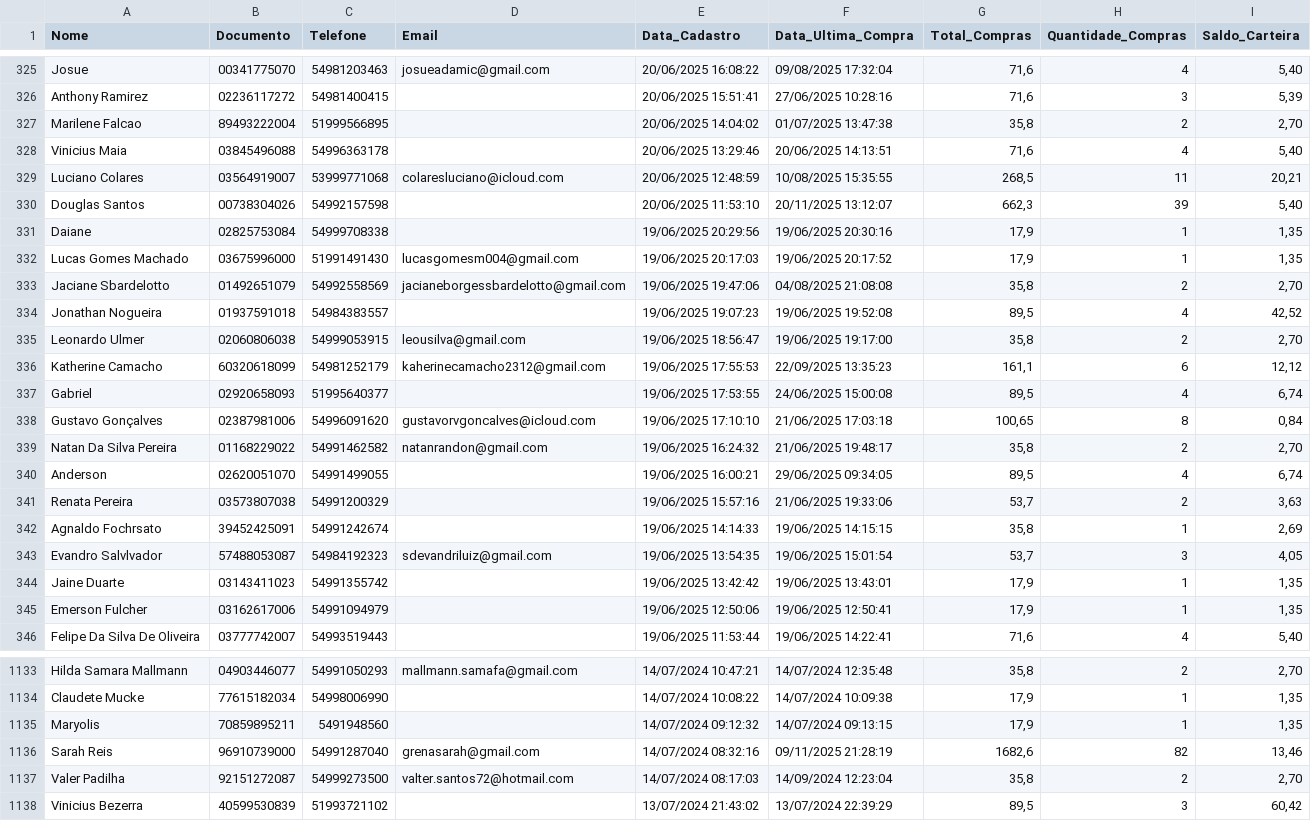
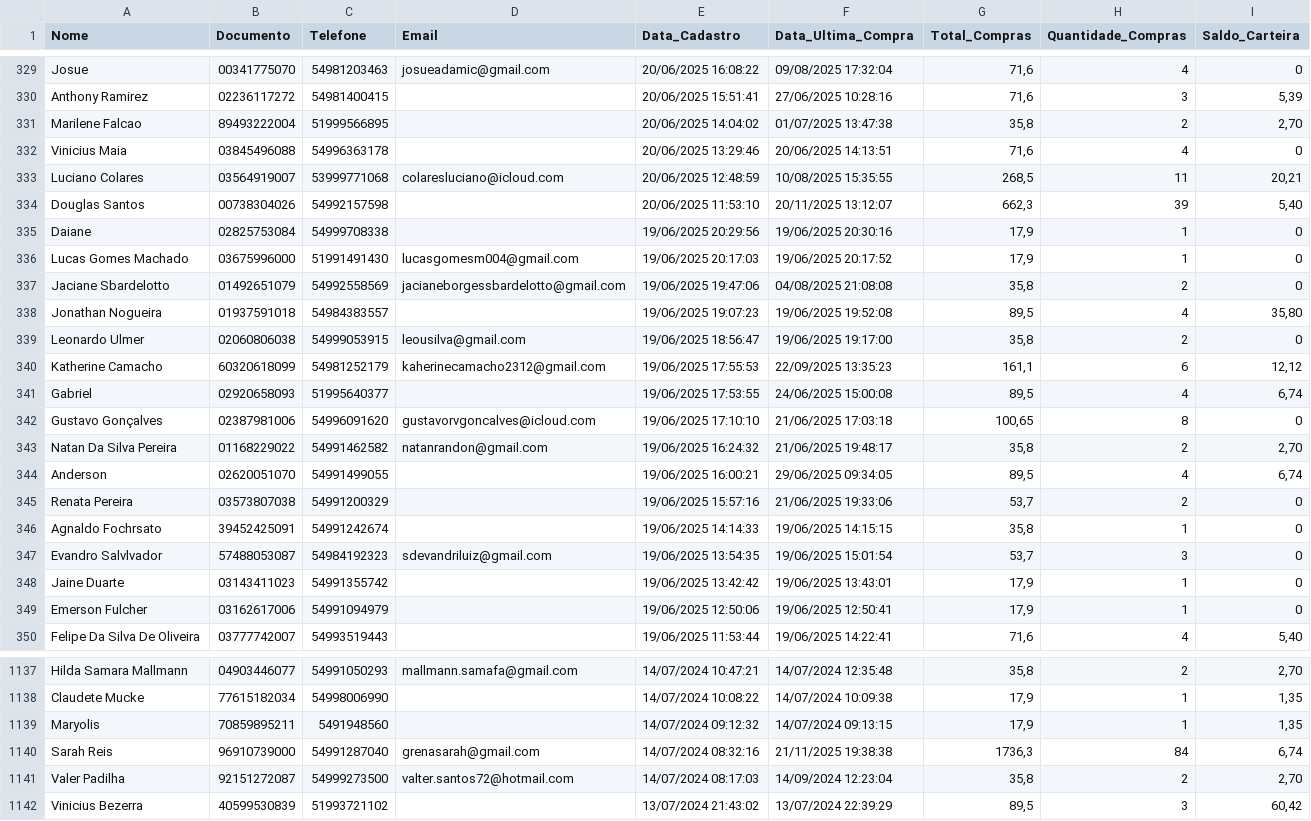
Before and after one commit to lucaslopezpuerta/LavpopBusinessIntelligence, a CSV file: public/data/customer.csv, drawn as a sheet; only a part is shown, gaps mark what is left out; the diff covers the shown part only.

```diff
--- a/public/data/customer.csv
+++ b/public/data/customer.csv
@@ -325,22 +329,22 @@
-"Josue";"00341775070";"54981203463";"josueadamic@gmail.com";"20/06/2025 16:08:22";"09/08/2025 17:32:04";"71,6";"4";"5,40"
+"Josue";"00341775070";"54981203463";"josueadamic@gmail.com";"20/06/2025 16:08:22";"09/08/2025 17:32:04";"71,6";"4";"0"
 "Anthony Ramirez";"02236117272";"54981400415";"";"20/06/2025 15:51:41";"27/06/2025 10:28:16";"71,6";"3";"5,39"
 "Marilene Falcao";"89493222004";"51999566895";"";"20/06/2025 14:04:02";"01/07/2025 13:47:38";"35,8";"2";"2,70"
-"Vinicius Maia";"03845496088";"54996363178";"";"20/06/2025 13:29:46";"20/06/2025 14:13:51";"71,6";"4";"5,40"
+"Vinicius Maia";"03845496088";"54996363178";"";"20/06/2025 13:29:46";"20/06/2025 14:13:51";"71,6";"4";"0"
 "Luciano Colares";"03564919007";"53999771068";"colaresluciano@icloud.com";"20/06/2025 12:48:59";"10/08/2025 15:35:55";"268,5";"11";"20,21"
 "Douglas Santos";"00738304026";"54992157598";"";"20/06/2025 11:53:10";"20/11/2025 13:12:07";"662,3";"39";"5,40"
-"Daiane";"02825753084";"54999708338";"";"19/06/2025 20:29:56";"19/06/2025 20:30:16";"17,9";"1";"1,35"
-"Lucas Gomes Machado";"03675996000";"51991491430";"lucasgomesm004@gmail.com";"19/06/2025 20:17:03";"19/06/2025 20:17:52";"17,9";"1";"1,35"
-"Jaciane Sbardelotto";"01492651079";"54992558569";"jacianeborgessbardelotto@gmail.com";"19/06/2025 19:47:06";"04/08/2025 21:08:08";"35,8";"2";"2,70"
-"Jonathan Nogueira";"01937591018";"54984383557";"";"19/06/2025 19:07:23";"19/06/2025 19:52:08";"89,5";"4";"42,52"
-"Leonardo Ulmer";"02060806038";"54999053915";"leousilva@gmail.com";"19/06/2025 18:56:47";"19/06/2025 19:17:00";"35,8";"2";"2,70"
+"Daiane";"02825753084";"54999708338";"";"19/06/2025 20:29:56";"19/06/2025 20:30:16";"17,9";"1";"0"
+"Lucas Gomes Machado";"03675996000";"51991491430";"lucasgomesm004@gmail.com";"19/06/2025 20:17:03";"19/06/2025 20:17:52";"17,9";"1";"0"
+"Jaciane Sbardelotto";"01492651079";"54992558569";"jacianeborgessbardelotto@gmail.com";"19/06/2025 19:47:06";"04/08/2025 21:08:08";"35,8";"2";"0"
+"Jonathan Nogueira";"01937591018";"54984383557";"";"19/06/2025 19:07:23";"19/06/2025 19:52:08";"89,5";"4";"35,80"
+"Leonardo Ulmer";"02060806038";"54999053915";"leousilva@gmail.com";"19/06/2025 18:56:47";"19/06/2025 19:17:00";"35,8";"2";"0"
 "Katherine Camacho";"60320618099";"54981252179";"kaherinecamacho2312@gmail.com";"19/06/2025 17:55:53";"22/09/2025 13:35:23";"161,1";"6";"12,12"
 "Gabriel";"02920658093";"51995640377";"";"19/06/2025 17:53:55";"24/06/2025 15:00:08";"89,5";"4";"6,74"
-"Gustavo Gonçalves";"02387981006";"54996091620";"gustavorvgoncalves@icloud.com";"19/06/2025 17:10:10";"21/06/2025 17:03:18";"100,65";"8";"0,84"
+"Gustavo Gonçalves";"02387981006";"54996091620";"gustavorvgoncalves@icloud.com";"19/06/2025 17:10:10";"21/06/2025 17:03:18";"100,65";"8";"0"
 "Natan Da Silva Pereira";"01168229022";"54991462582";"natanrandon@gmail.com";"19/06/2025 16:24:32";"21/06/2025 19:48:17";"35,8";"2";"2,70"
 "Anderson";"02620051070";"54991499055";"";"19/06/2025 16:00:21";"29/06/2025 09:34:05";"89,5";"4";"6,74"
-"Renata Pereira";"03573807038";"54991200329";"";"19/06/2025 15:57:16";"21/06/2025 19:33:06";"53,7";"2";"3,63"
-"Agnaldo Fochrsato";"39452425091";"54991242674";"";"19/06/2025 14:14:33";"19/06/2025 14:15:15";"35,8";"1";"2,69"
-"Evandro Salvlvador";"57488053087";"54984192323";"sdevandriluiz@gmail.com";"19/06/2025 13:54:35";"19/06/2025 15:01:54";"53,7";"3";"4,05"
-"Jaine Duarte";"03143411023";"54991355742";"";"19/06/2025 13:42:42";"19/06/2025 13:43:01";"17,9";"1";"1,35"
-"Emerson Fulcher";"03162617006";"54991094979";"";"19/06/2025 12:50:06";"19/06/2025 12:50:41";"17,9";"1";"1,35"
+"Renata Pereira";"03573807038";"54991200329";"";"19/06/2025 15:57:16";"21/06/2025 19:33:06";"53,7";"2";"0"
+"Agnaldo Fochrsato";"39452425091";"54991242674";"";"19/06/2025 14:14:33";"19/06/2025 14:15:15";"35,8";"1";"0"
+"Evandro Salvlvador";"57488053087";"54984192323";"sdevandriluiz@gmail.com";"19/06/2025 13:54:35";"19/06/2025 15:01:54";"53,7";"3";"0"
+"Jaine Duarte";"03143411023";"54991355742";"";"19/06/2025 13:42:42";"19/06/2025 13:43:01";"17,9";"1";"0"
+"Emerson Fulcher";"03162617006";"54991094979";"";"19/06/2025 12:50:06";"19/06/2025 12:50:41";"17,9";"1";"0"
 "Felipe Da Silva De Oliveira";"03777742007";"54993519443";"";"19/06/2025 11:53:44";"19/06/2025 14:22:41";"71,6";"4";"5,40"
@@ -1135,3 +1139,3 @@
 "Maryolis";"70859895211";"5491948560";"";"14/07/2024 09:12:32";"14/07/2024 09:13:15";"17,9";"1";"1,35"
-"Sarah Reis";"96910739000";"54991287040";"grenasarah@gmail.com";"14/07/2024 08:32:16";"09/11/2025 21:28:19";"1682,6";"82";"13,46"
+"Sarah Reis";"96910739000";"54991287040";"grenasarah@gmail.com";"14/07/2024 08:32:16";"21/11/2025 19:38:38";"1736,3";"84";"6,74"
 "Valer Padilha";"92151272087";"54999273500";"valter.santos72@hotmail.com";"14/07/2024 08:17:03";"14/09/2024 12:23:04";"35,8";"2";"2,70"
```
Also changed, not shown: 4 added rows and 81 edited cells elsewhere in this file, 1 other file.
